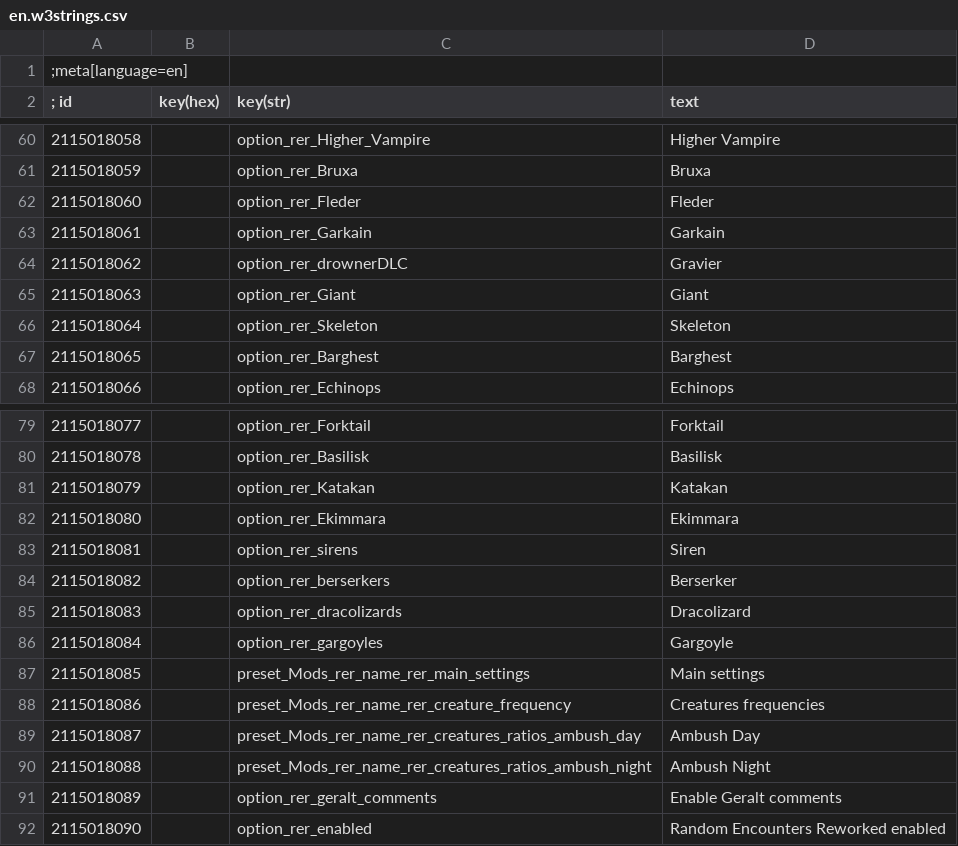
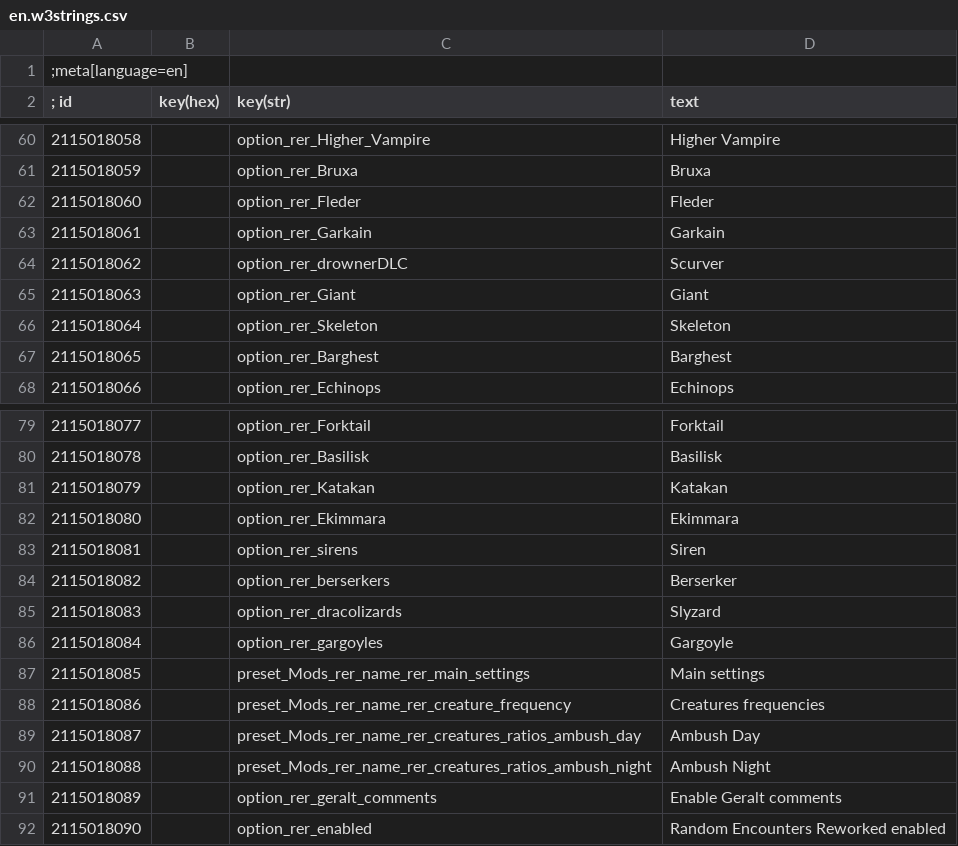
Before and after one commit to Aelto/tw3-random-encounters-reworked, a CSV file: strings/en.w3strings.csv, drawn as a sheet; only a part is shown, gaps mark what is left out.

Commit message:
rename creatures in the mod menu

```diff
--- a/strings/en.w3strings.csv
+++ b/strings/en.w3strings.csv
@@ -63,3 +63,3 @@
 2115018061|        |option_rer_Garkain|Garkain
-2115018062|        |option_rer_drownerDLC|Gravier
+2115018062|        |option_rer_drownerDLC|Scurver
 2115018063|        |option_rer_Giant|Giant
@@ -84,3 +84,3 @@
 2115018082|        |option_rer_berserkers|Berserker
-2115018083|        |option_rer_dracolizards|Dracolizard
+2115018083|        |option_rer_dracolizards|Slyzard
 2115018084|        |option_rer_gargoyles|Gargoyle
```
